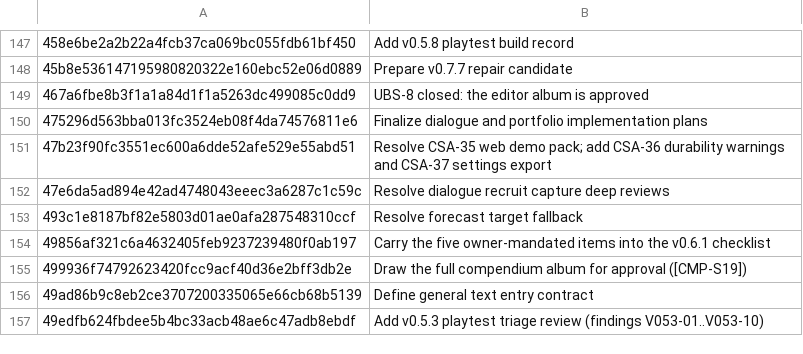
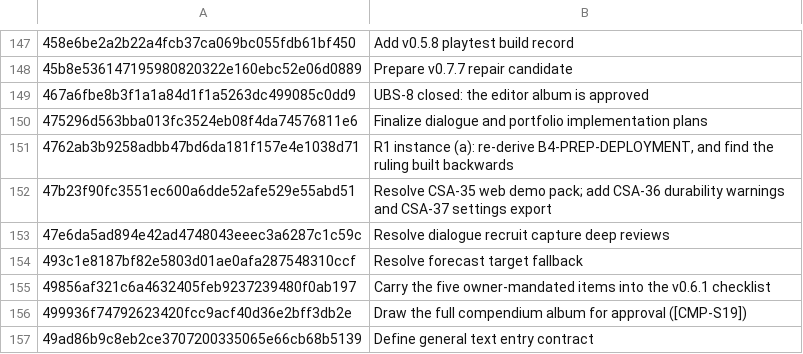
Before and after one commit to jackmanj1337/Project_Prometheus, a TSV file: AGENT/Session Notes/CLAIMS.tsv, drawn as a sheet; only a part is shown, gaps mark what is left out; the shorter side is filled out with more unchanged rows; the diff names each change by its address in the sheet, - before the commit and + after, or states it on an @@ line.

Commit message:
Claim 4762ab3b in the ledger
AI-Tool: Claude Code
AI-Model: claude-opus-5
AI-Run-ID: unknown
AI-Workspace: godot-prometheus-env

AI-Tool: Claude Code
AI-Model: claude-opus-5
AI-Run-ID: unknown
AI-Workspace: godot-prometheus-env

```diff
--- a/AGENT/Session Notes/CLAIMS.tsv
+++ b/AGENT/Session Notes/CLAIMS.tsv
+row 151: 4762ab3b9258adbb47bd6da181f157e4e1038d71 | R1 instance (a): re-derive B4-PREP-DEPLOYMENT, and find the ruling built backwards
```
